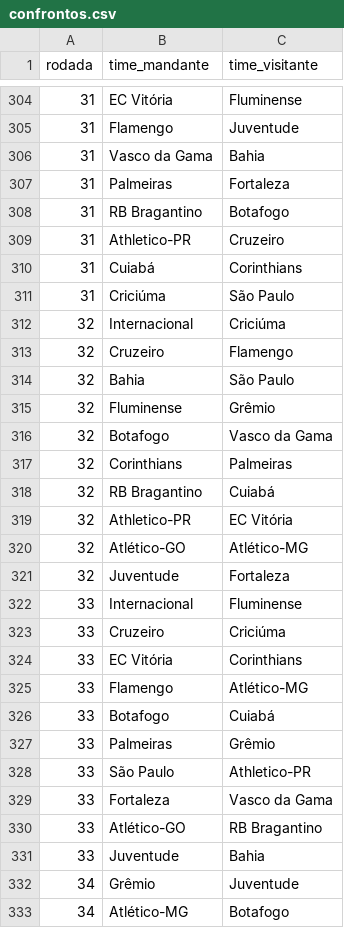
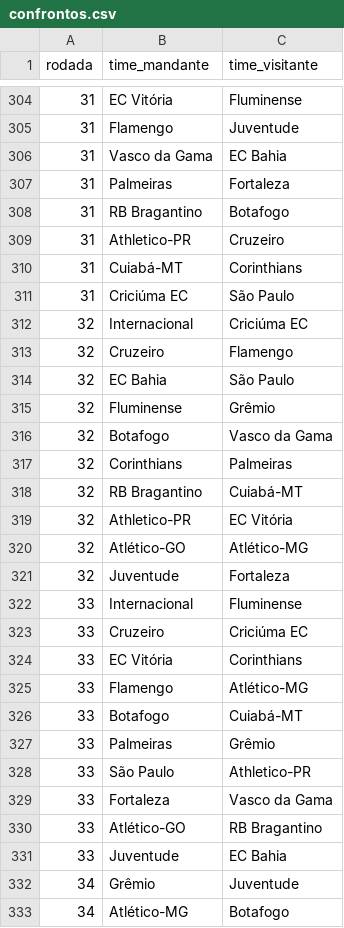
Before and after one commit to vinicius-cardoso/fuzzy-championship-predictor, a CSV file: data/confrontos.csv, drawn as a sheet; only a part is shown, gaps mark what is left out; the diff covers the shown part only.

```diff
--- a/data/confrontos.csv
+++ b/data/confrontos.csv
@@ -305,3 +305,3 @@ rodada,time_mandante,time_visitante
 31,Flamengo,Juventude
-31,Vasco da Gama,Bahia
+31,Vasco da Gama,EC Bahia
 31,Palmeiras,Fortaleza
@@ -309,7 +309,7 @@ rodada,time_mandante,time_visitante
 31,Athletico-PR,Cruzeiro
-31,Cuiabá,Corinthians
-31,Criciúma,São Paulo
-32,Internacional,Criciúma
+31,Cuiabá-MT,Corinthians
+31,Criciúma EC,São Paulo
+32,Internacional,Criciúma EC
 32,Cruzeiro,Flamengo
-32,Bahia,São Paulo
+32,EC Bahia,São Paulo
 32,Fluminense,Grêmio
@@ -317,3 +317,3 @@ rodada,time_mandante,time_visitante
 32,Corinthians,Palmeiras
-32,RB Bragantino,Cuiabá
+32,RB Bragantino,Cuiabá-MT
 32,Athletico-PR,EC Vitória
@@ -322,6 +322,6 @@ rodada,time_mandante,time_visitante
 33,Internacional,Fluminense
-33,Cruzeiro,Criciúma
+33,Cruzeiro,Criciúma EC
 33,EC Vitória,Corinthians
 33,Flamengo,Atlético-MG
-33,Botafogo,Cuiabá
+33,Botafogo,Cuiabá-MT
 33,Palmeiras,Grêmio
@@ -330,3 +330,3 @@ rodada,time_mandante,time_visitante
 33,Atlético-GO,RB Bragantino
-33,Juventude,Bahia
+33,Juventude,EC Bahia
 34,Grêmio,Juventude
```
Also changed, not shown: 105 edited cells elsewhere in this file, 1 other file.
